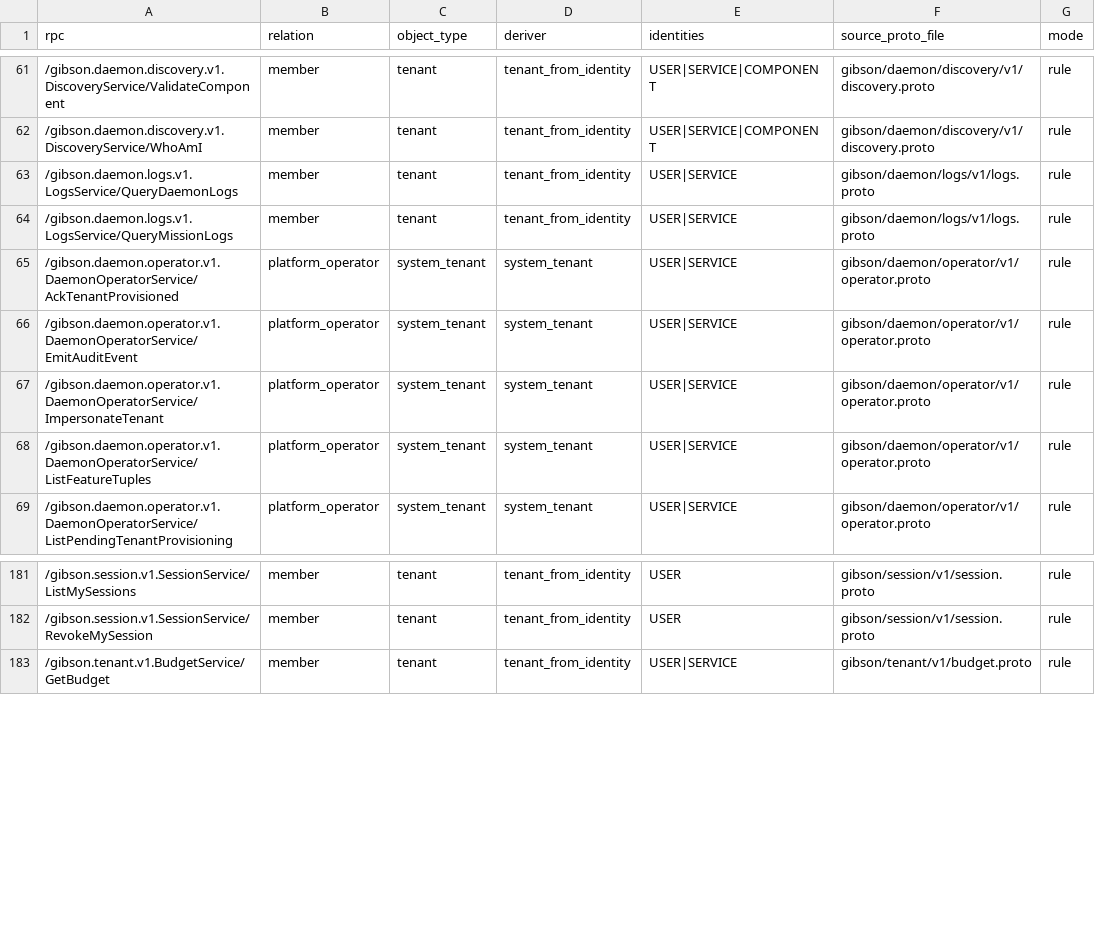
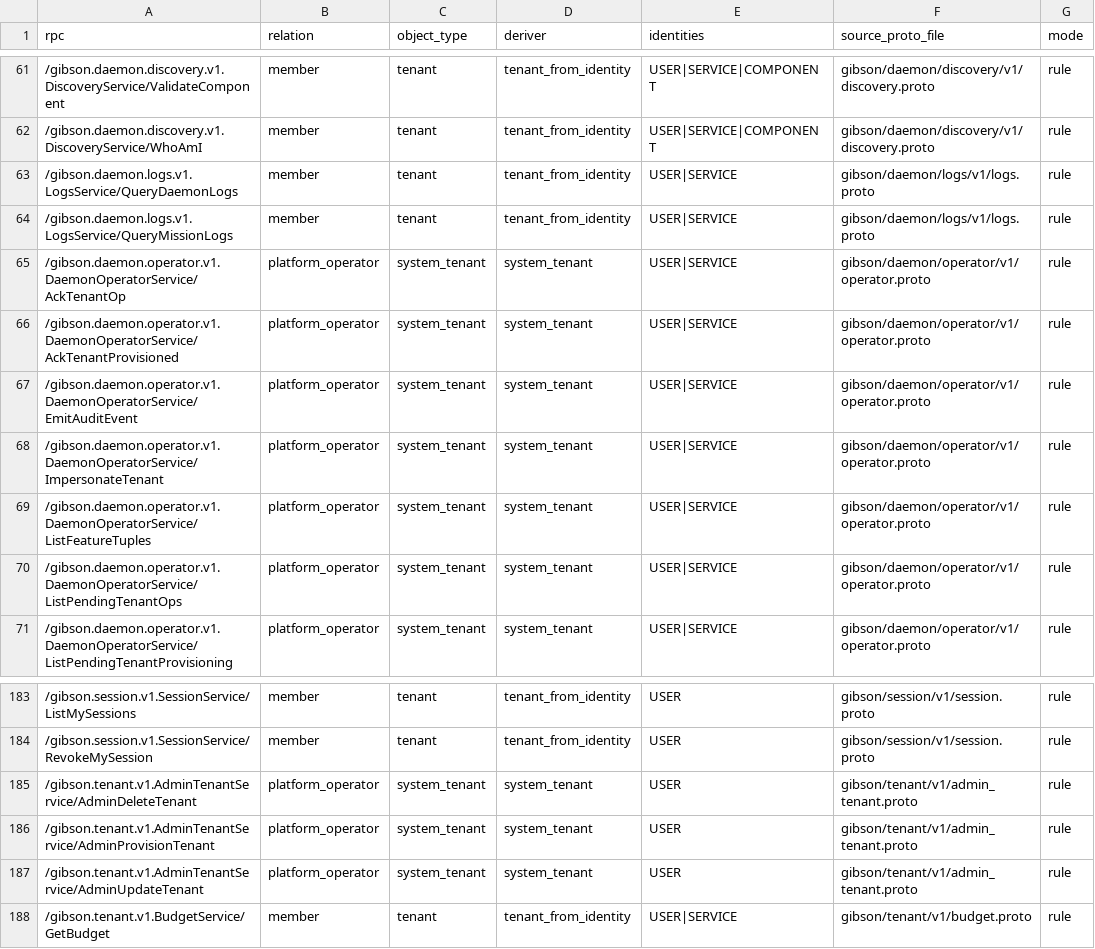
Before and after one commit to zeroroot-ai/gibson, a CSV file: internal/platform/authz/registry/audit.csv, drawn as a sheet; only a part is shown, gaps mark what is left out; the diff names each change by its address in the sheet, - before the commit and + after, or states it on an @@ line.

```diff
--- a/internal/platform/authz/registry/audit.csv
+++ b/internal/platform/authz/registry/audit.csv
+row 65: /gibson.daemon.operator.v1.DaemonOperatorService/AckTenantOp | platform_operator | system_tenant | system_tenant | USER|SERVICE | gibson/daemon/operator/v1/operator.proto | rule
+row 70: /gibson.daemon.operator.v1.DaemonOperatorService/ListPendingTenantOps | platform_operator | system_tenant | system_tenant | USER|SERVICE | gibson/daemon/operator/v1/operator.proto | rule
+row 185: /gibson.tenant.v1.AdminTenantService/AdminDeleteTenant | platform_operator | system_tenant | system_tenant | USER | gibson/tenant/v1/admin_tenant.proto | rule
+row 186: /gibson.tenant.v1.AdminTenantService/AdminProvisionTenant | platform_operator | system_tenant | system_tenant | USER | gibson/tenant/v1/admin_tenant.proto | rule
+row 187: /gibson.tenant.v1.AdminTenantService/AdminUpdateTenant | platform_operator | system_tenant | system_tenant | USER | gibson/tenant/v1/admin_tenant.proto | rule
```
Also changed, not shown: 23 other files.
